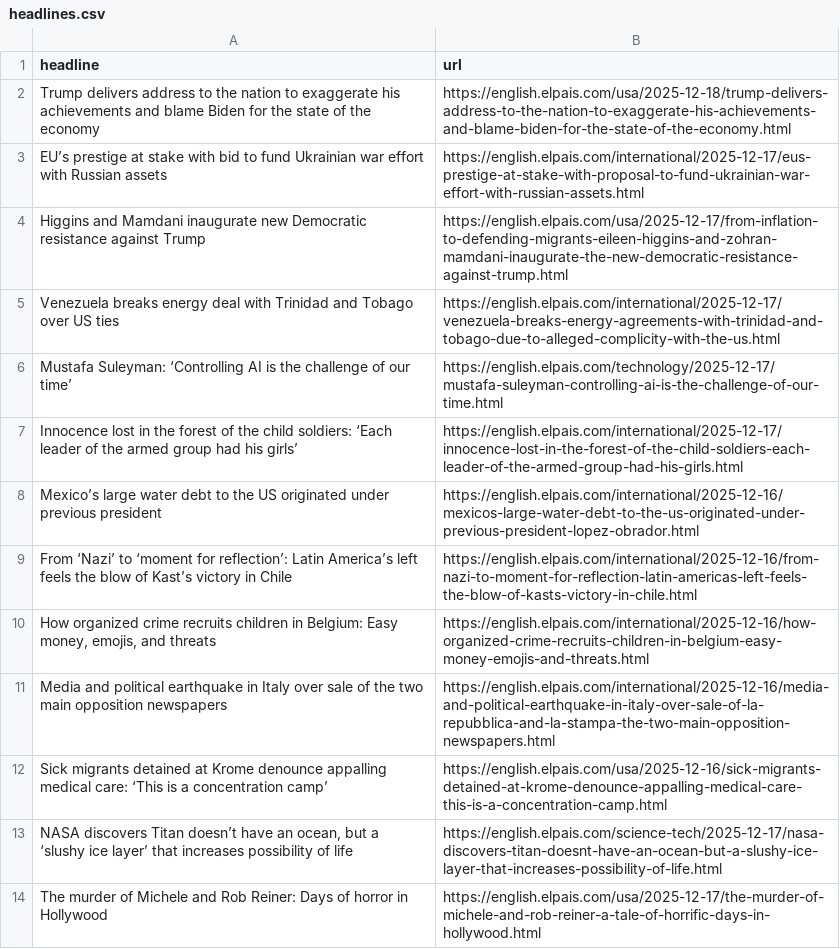
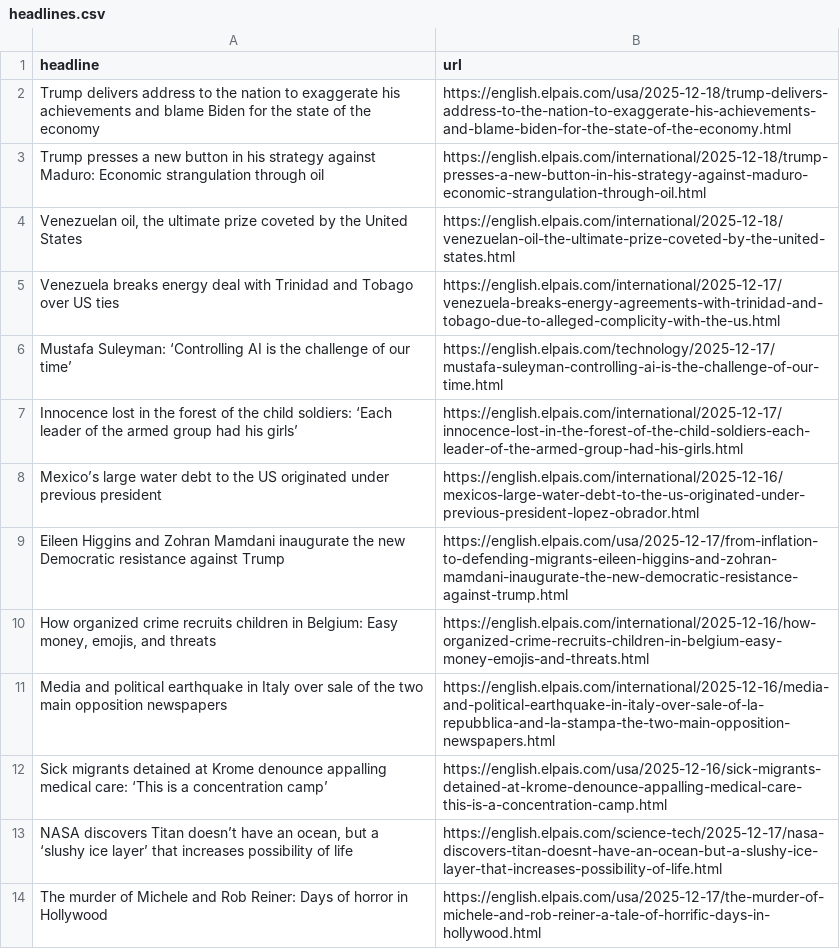
Before and after one commit to adiel3/el-pais-autoscraper, a CSV file: headlines.csv, drawn as a sheet; only a part is shown.

```diff
--- a/headlines.csv
+++ b/headlines.csv
@@ -2,4 +2,4 @@ headline,url
 Trump delivers address to the nation to exaggerate his achievements and blame Biden for the state of the economy,https://english.elpais.com/usa/2025-12-18/trump-delivers-address-to-the-nation-to-exaggerate-his-achievements-and-blame-biden-for-the-state-of-the-economy.html
-EU’s prestige at stake with bid to fund Ukrainian war effort with Russian assets,https://english.elpais.com/international/2025-12-17/eus-prestige-at-stake-with-proposal-to-fund-ukrainian-war-effort-with-russian-assets.html
-Higgins and Mamdani inaugurate new Democratic resistance against Trump,https://english.elpais.com/usa/2025-12-17/from-inflation-to-defending-migrants-eileen-higgins-and-zohran-mamdani-inaugurate-the-new-democratic-resistance-against-trump.html
+Trump presses a new button in his strategy against Maduro: Economic strangulation through oil,https://english.elpais.com/international/2025-12-18/trump-presses-a-new-button-in-his-strategy-against-maduro-economic-strangulation-through-oil.html
+"Venezuelan oil, the ultimate prize coveted by the United States",https://english.elpais.com/international/2025-12-18/venezuelan-oil-the-ultimate-prize-coveted-by-the-united-states.html
 Venezuela breaks energy deal with Trinidad and Tobago over US ties,https://english.elpais.com/international/2025-12-17/venezuela-breaks-energy-agreements-with-trinidad-and-tobago-due-to-alleged-complicity-with-the-us.html
@@ -8,3 +8,3 @@ Innocence lost in the forest of the child soldiers: ‘Each leader of the armed
 Mexico’s large water debt to the US originated under previous president ,https://english.elpais.com/international/2025-12-16/mexicos-large-water-debt-to-the-us-originated-under-previous-president-lopez-obrador.html
-From ‘Nazi’ to ‘moment for reflection’: Latin America’s left feels the blow of Kast’s victory in Chile,https://english.elpais.com/international/2025-12-16/from-nazi-to-moment-for-reflection-latin-americas-left-feels-the-blow-of-kasts-victory-in-chile.html
+Eileen Higgins and Zohran Mamdani inaugurate the new Democratic resistance against Trump,https://english.elpais.com/usa/2025-12-17/from-inflation-to-defending-migrants-eileen-higgins-and-zohran-mamdani-inaugurate-the-new-democratic-resistance-against-trump.html
 "How organized crime recruits children in Belgium: Easy money, emojis, and threats ",https://english.elpais.com/international/2025-12-16/how-organized-crime-recruits-children-in-belgium-easy-money-emojis-and-threats.html
```
